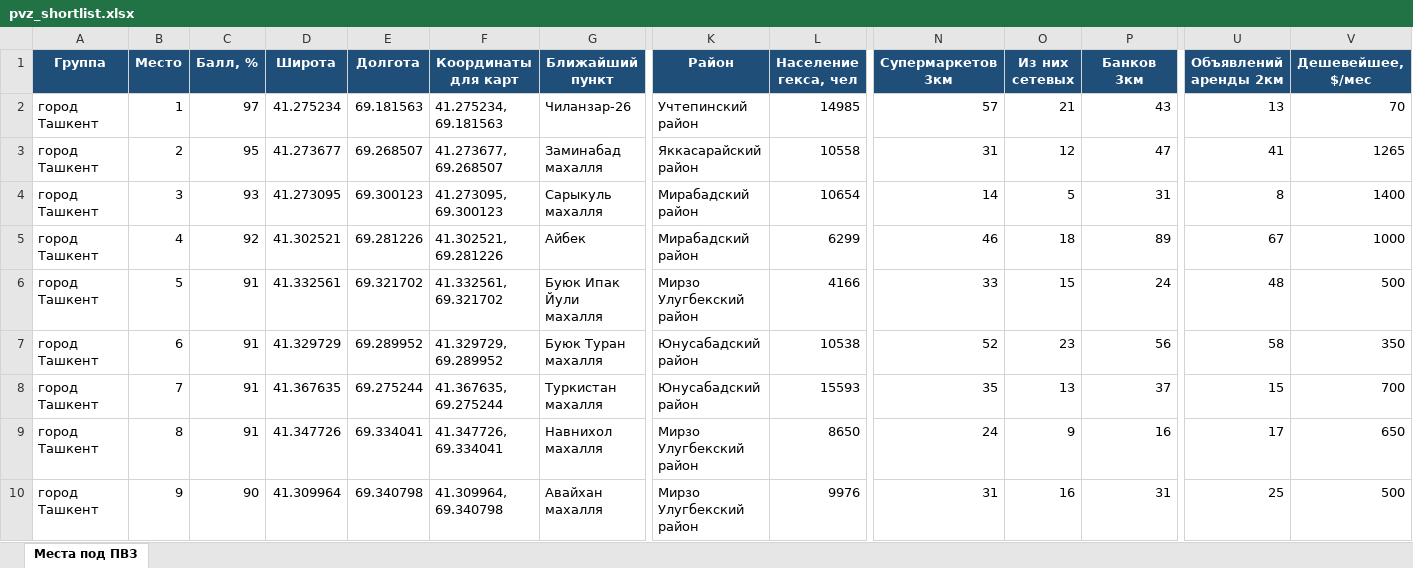
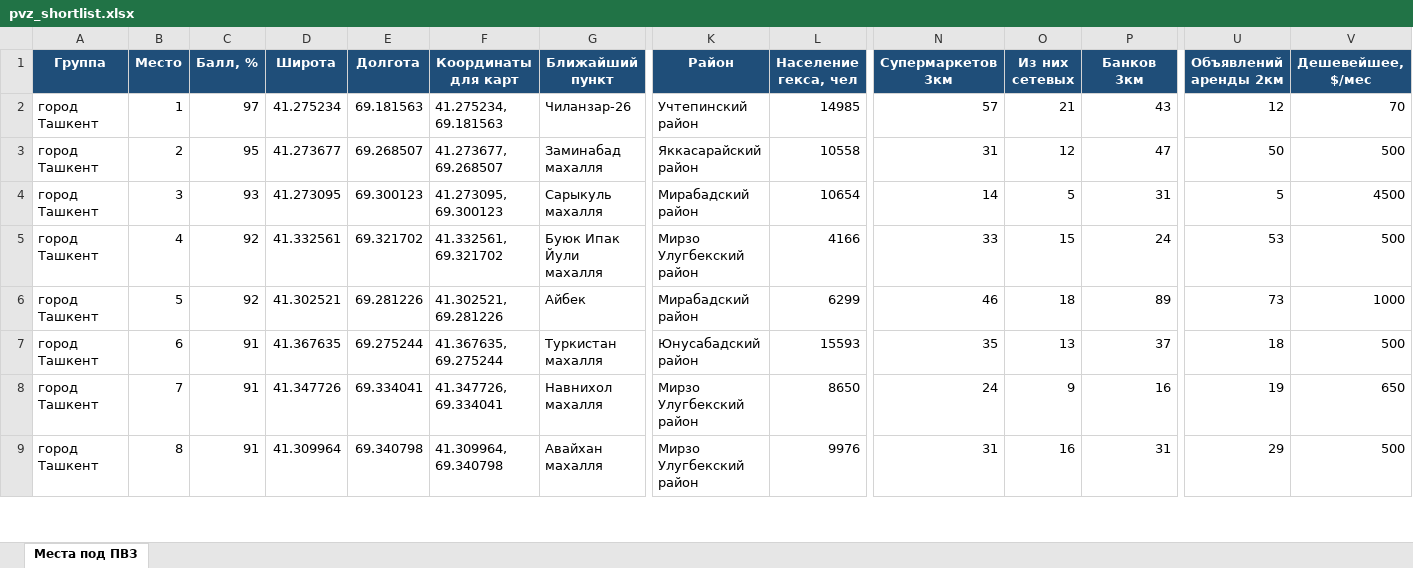
Before and after one commit to ivankorotaev777/map-, an Excel workbook: data/pvz_shortlist.xlsx, sheet Места под ПВЗ, drawn as a sheet; only a part is shown, gaps mark what is left out; values as stored, in another font and other column widths than the file's, no borders; removed rows and columns are numbered as before the commit, all else as after; rows hold the shown columns only; the diff covers the shown part only; the diff names each change by its address in the sheet, - before the commit and + after, or states it on an @@ line.

```diff
--- a/data/pvz_shortlist.xlsx (sheet Места под ПВЗ)
+++ b/data/pvz_shortlist.xlsx (sheet Места под ПВЗ)
-U2 (Объявлений аренды 2км): 13
+U2 (Объявлений аренды 2км): 12
-U3 (Объявлений аренды 2км): 41
+U3 (Объявлений аренды 2км): 50
-V3 (Дешевейшее, $/мес): 1265
+V3 (Дешевейшее, $/мес): 500
-U4 (Объявлений аренды 2км): 8
+U4 (Объявлений аренды 2км): 5
-V4 (Дешевейшее, $/мес): 1400
+V4 (Дешевейшее, $/мес): 4500
-row 5: город Ташкент | 4 | 92 | 41.302521 | 69.281226 | 41.302521, 69.281226 | Айбек | Мирабадский район | 6299 | 46 | 18 | 89 | 67 | 1000
-B5 (Место): 5
+B5 (Место): 4
-C5:C6 (Балл, %): 91
+C5:C6 (Балл, %): 92
-U5 (Объявлений аренды 2км): 48
+U5 (Объявлений аренды 2км): 53
-B6 (Место): 6
+B6 (Место): 5
-D6 (Широта): 41.329729
+D6 (Широта): 41.302521
-E6 (Долгота): 69.289952
+E6 (Долгота): 69.281226
-F6 (Координаты для карт): 41.329729, 69.289952
+F6 (Координаты для карт): 41.302521, 69.281226
-G6 (Ближайший пункт): Буюк Туран махалля
+G6 (Ближайший пункт): Айбек
-K6 (Район): Юнусабадский район
+K6 (Район): Мирабадский район
-L6 (Население гекса, чел): 10538
+L6 (Население гекса, чел): 6299
-N6 (Супермаркетов 3км): 52
+N6 (Супермаркетов 3км): 46
-O6 (Из них сетевых): 23
+O6 (Из них сетевых): 18
-P6 (Банков 3км): 56
+P6 (Банков 3км): 89
-U6 (Объявлений аренды 2км): 58
+U6 (Объявлений аренды 2км): 73
-V6 (Дешевейшее, $/мес): 350
+V6 (Дешевейшее, $/мес): 1000
-B7 (Место): 7
+B7 (Место): 6
-U7 (Объявлений аренды 2км): 15
+U7 (Объявлений аренды 2км): 18
-V7 (Дешевейшее, $/мес): 700
+V7 (Дешевейшее, $/мес): 500
-B8 (Место): 8
+B8 (Место): 7
-U8 (Объявлений аренды 2км): 17
+U8 (Объявлений аренды 2км): 19
-B9 (Место): 9
+B9 (Место): 8
-C9 (Балл, %): 90
+C9 (Балл, %): 91
-U9 (Объявлений аренды 2км): 25
+U9 (Объявлений аренды 2км): 29
```
Also changed, not shown: 3 added rows, 2 removed rows and 82 edited cells elsewhere in this sheet, data/competitor_gaps.xlsx, data/zhk_registry.xlsx, 4 other files.
